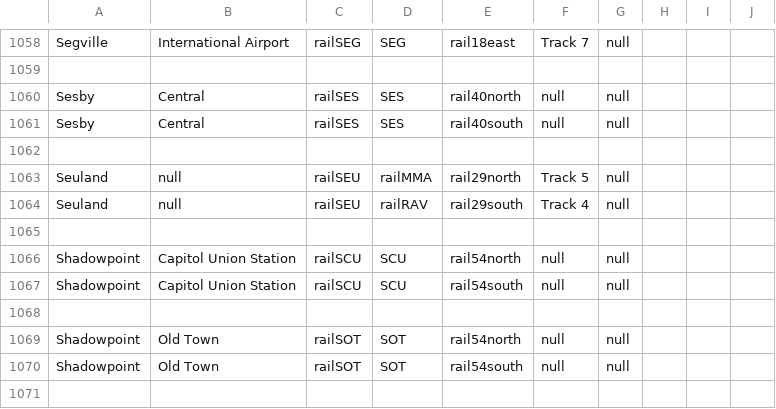
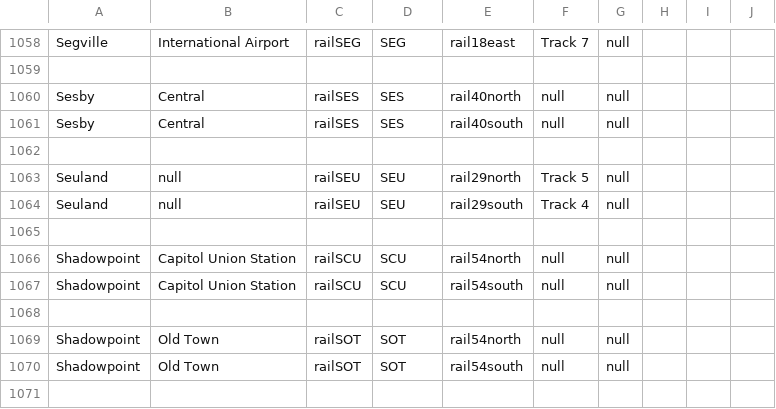
Before and after one commit to KittyCat11231/Feline-Holdings, a CSV file: src/intraroute/data/ui/stops/rail.csv, drawn as a sheet; only a part is shown, gaps mark what is left out.

Commit message:
fixed a small mistake in the data

```diff
--- a/src/intraroute/data/ui/stops/rail.csv
+++ b/src/intraroute/data/ui/stops/rail.csv
@@ -1062,4 +1062,4 @@ Sesby,Central,railSES,SES,rail40south,null,null,,,
 ,,,,,,,,,
-Seuland,null,railSEU,railMMA,rail29north,Track 5,null,,,
-Seuland,null,railSEU,railRAV,rail29south,Track 4,null,,,
+Seuland,null,railSEU,SEU,rail29north,Track 5,null,,,
+Seuland,null,railSEU,SEU,rail29south,Track 4,null,,,
 ,,,,,,,,,
```
Also changed, not shown: 1 other file.
